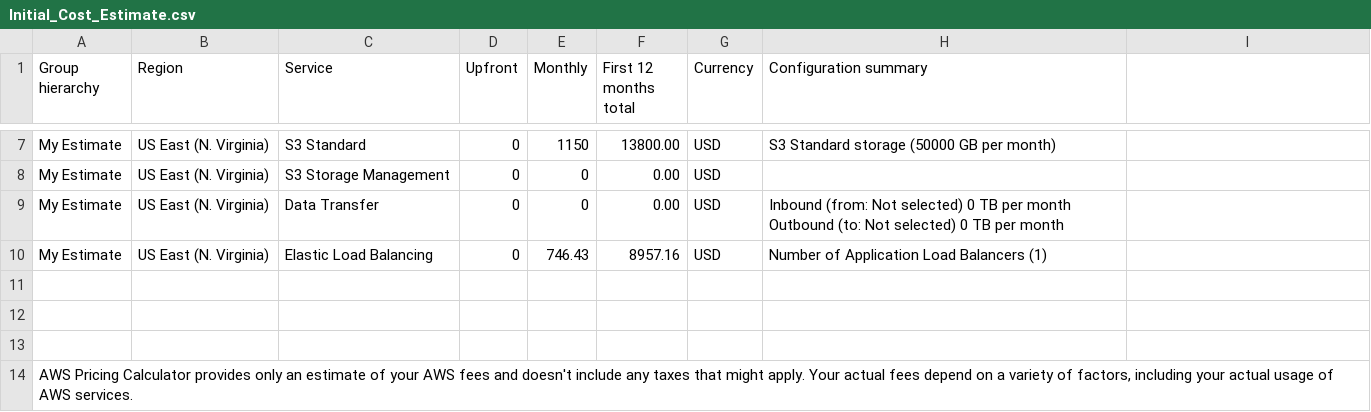
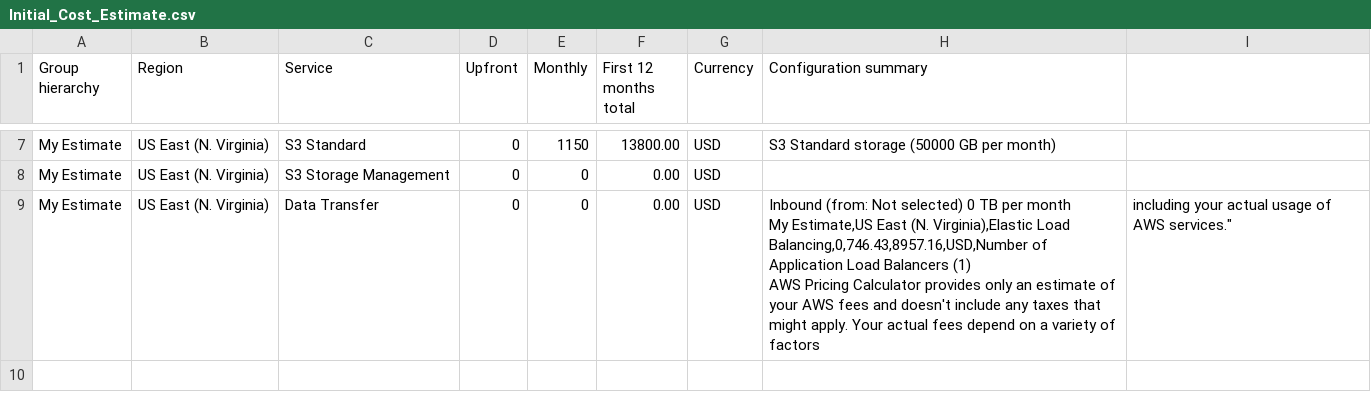
Before and after one commit to YoussefBayouli/Design-Provision-and-Monitor-AWS-Infrastructure-at-Scale, a CSV file: Initial_Cost_Estimate.csv, drawn as a sheet; only a part is shown, gaps mark what is left out.

Commit message:
rendering csv to table

```diff
--- a/Initial_Cost_Estimate.csv
+++ b/Initial_Cost_Estimate.csv
@@ -8,9 +8,7 @@ My Estimate,US East (N. Virginia),S3 Standard,0,1150,13800.00,USD,S3 Standard st
 My Estimate,US East (N. Virginia),S3 Storage Management,0,0,0.00,USD,
-My Estimate,US East (N. Virginia),Data Transfer,0,0,0.00,USD," Inbound (from: Not selected) 0 TB per month
- Outbound (to: Not selected) 0 TB per month
-"
-My Estimate,US East (N. Virginia),Elastic Load Balancing,0,746.43,8957.16,USD,Number of Application Load Balancers (1)
-
-
-
-"AWS Pricing Calculator provides only an estimate of your AWS fees and doesn't include any taxes that might apply. Your actual fees depend on a variety of factors, including your actual usage of AWS services."
+My Estimate,US East (N. Virginia),Data Transfer,0,0,0.00,USD," Inbound (from: Not selected) 0 TB per month
+My Estimate,US East (N. Virginia),Elastic Load Balancing,0,746.43,8957.16,USD,Number of Application Load Balancers (1)
+
+
+
+"AWS Pricing Calculator provides only an estimate of your AWS fees and doesn't include any taxes that might apply. Your actual fees depend on a variety of factors, including your actual usage of AWS services."
```
